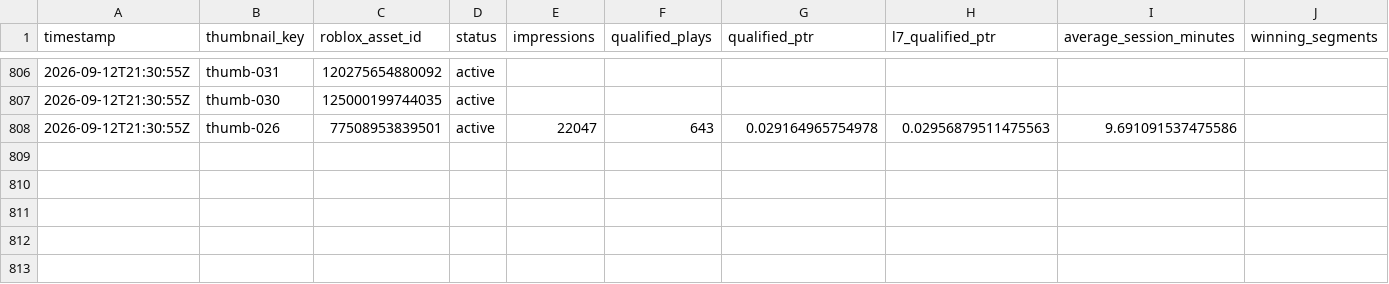
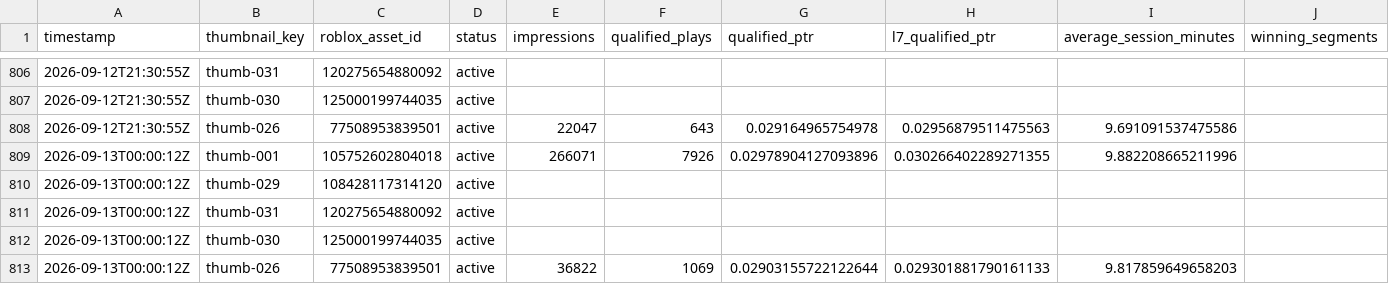
Before and after one commit to ryanzav/roblox-thumbnail-manager, a CSV file: docs/data/metrics.csv, drawn as a sheet; only a part is shown, gaps mark what is left out.

Commit message:
Update thumbnail metrics and queue

```diff
--- a/docs/data/metrics.csv
+++ b/docs/data/metrics.csv
@@ -808 +808,6 @@ timestamp,thumbnail_key,roblox_asset_id,status,impressions,qualified_plays,quali
 2026-09-12T21:30:55Z,thumb-026,77508953839501,active,22047,643,0.029164965754978,0.02956879511475563,9.691091537475586,
+2026-09-13T00:00:12Z,thumb-001,105752602804018,active,266071,7926,0.02978904127093896,0.030266402289271355,9.882208665211996,
+2026-09-13T00:00:12Z,thumb-029,108428117314120,active,,,,,,
+2026-09-13T00:00:12Z,thumb-031,120275654880092,active,,,,,,
+2026-09-13T00:00:12Z,thumb-030,125000199744035,active,,,,,,
+2026-09-13T00:00:12Z,thumb-026,77508953839501,active,36822,1069,0.02903155722122644,0.029301881790161133,9.817859649658203,
```
Also changed, not shown: data/metrics.csv, 2 other files.
